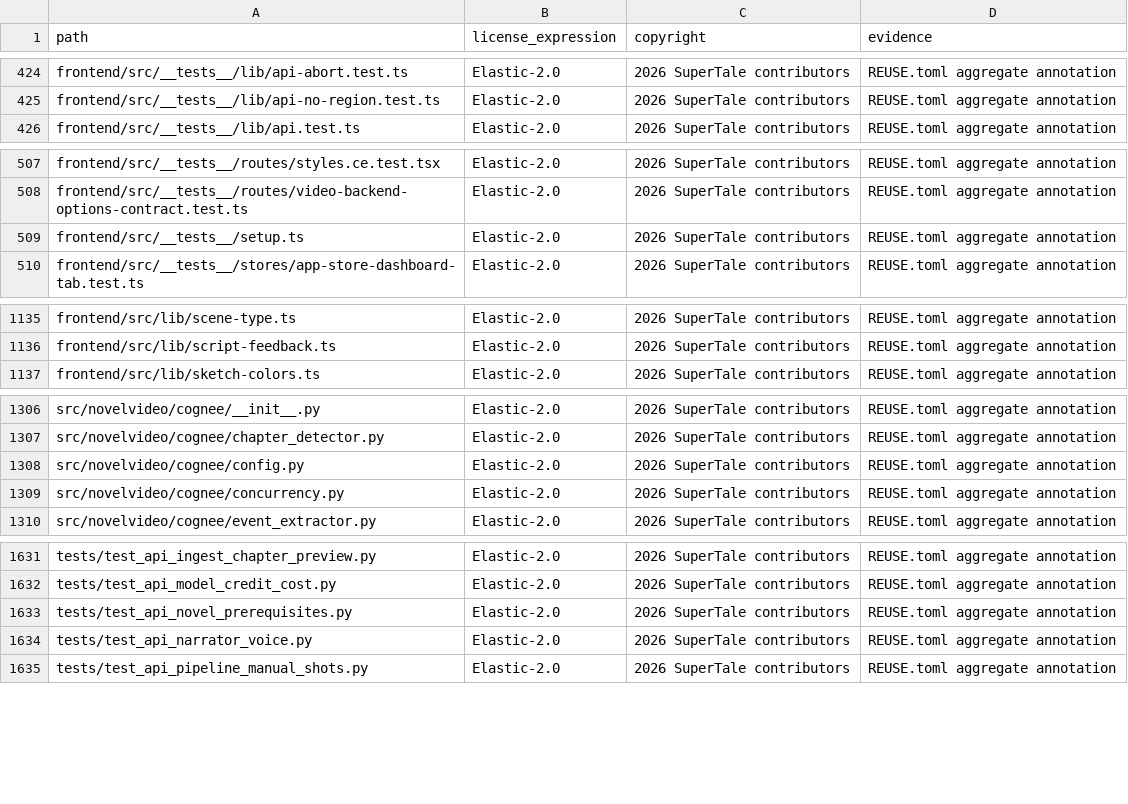
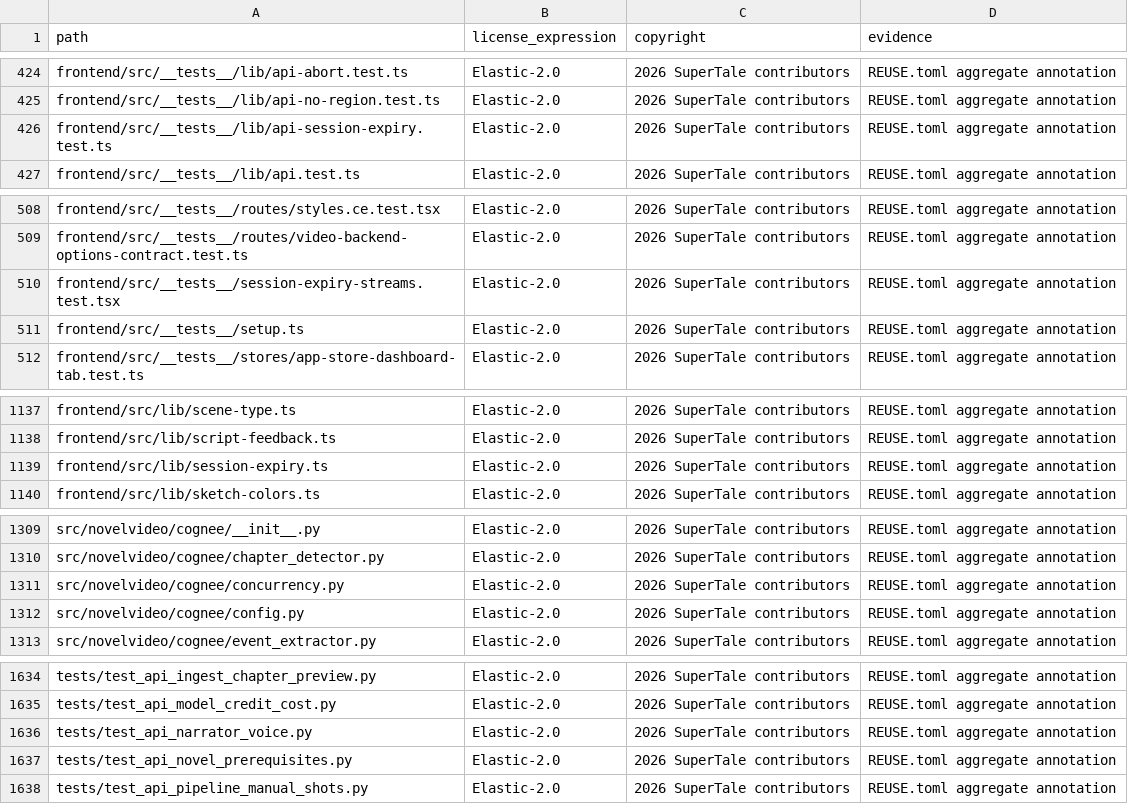
Before and after one commit to Anu206S/dramaclaw, a CSV file: license-inventory.csv, drawn as a sheet; only a part is shown, gaps mark what is left out.

Commit message:
fix(auth): stop retries after session expiry (#198)
Signed-off-by: handan <handanhhhy@gmail.com>
Co-authored-by: Eric <liuyang124846@gmail.com>

```diff
--- a/license-inventory.csv
+++ b/license-inventory.csv
@@ -425,2 +425,3 @@ frontend/src/__tests__/lib/api-abort.test.ts,Elastic-2.0,2026 SuperTale contribu
 frontend/src/__tests__/lib/api-no-region.test.ts,Elastic-2.0,2026 SuperTale contributors,REUSE.toml aggregate annotation
+frontend/src/__tests__/lib/api-session-expiry.test.ts,Elastic-2.0,2026 SuperTale contributors,REUSE.toml aggregate annotation
 frontend/src/__tests__/lib/api.test.ts,Elastic-2.0,2026 SuperTale contributors,REUSE.toml aggregate annotation
@@ -508,2 +509,3 @@ frontend/src/__tests__/routes/styles.ce.test.tsx,Elastic-2.0,2026 SuperTale cont
 frontend/src/__tests__/routes/video-backend-options-contract.test.ts,Elastic-2.0,2026 SuperTale contributors,REUSE.toml aggregate annotation
+frontend/src/__tests__/session-expiry-streams.test.tsx,Elastic-2.0,2026 SuperTale contributors,REUSE.toml aggregate annotation
 frontend/src/__tests__/setup.ts,Elastic-2.0,2026 SuperTale contributors,REUSE.toml aggregate annotation
@@ -1136,2 +1138,3 @@ frontend/src/lib/scene-type.ts,Elastic-2.0,2026 SuperTale contributors,REUSE.tom
 frontend/src/lib/script-feedback.ts,Elastic-2.0,2026 SuperTale contributors,REUSE.toml aggregate annotation
+frontend/src/lib/session-expiry.ts,Elastic-2.0,2026 SuperTale contributors,REUSE.toml aggregate annotation
 frontend/src/lib/sketch-colors.ts,Elastic-2.0,2026 SuperTale contributors,REUSE.toml aggregate annotation
@@ -1307,4 +1310,4 @@ src/novelvideo/cognee/__init__.py,Elastic-2.0,2026 SuperTale contributors,REUSE.
 src/novelvideo/cognee/chapter_detector.py,Elastic-2.0,2026 SuperTale contributors,REUSE.toml aggregate annotation
+src/novelvideo/cognee/concurrency.py,Elastic-2.0,2026 SuperTale contributors,REUSE.toml aggregate annotation
 src/novelvideo/cognee/config.py,Elastic-2.0,2026 SuperTale contributors,REUSE.toml aggregate annotation
-src/novelvideo/cognee/concurrency.py,Elastic-2.0,2026 SuperTale contributors,REUSE.toml aggregate annotation
 src/novelvideo/cognee/event_extractor.py,Elastic-2.0,2026 SuperTale contributors,REUSE.toml aggregate annotation
@@ -1632,4 +1635,4 @@ tests/test_api_ingest_chapter_preview.py,Elastic-2.0,2026 SuperTale contributors
 tests/test_api_model_credit_cost.py,Elastic-2.0,2026 SuperTale contributors,REUSE.toml aggregate annotation
+tests/test_api_narrator_voice.py,Elastic-2.0,2026 SuperTale contributors,REUSE.toml aggregate annotation
 tests/test_api_novel_prerequisites.py,Elastic-2.0,2026 SuperTale contributors,REUSE.toml aggregate annotation
-tests/test_api_narrator_voice.py,Elastic-2.0,2026 SuperTale contributors,REUSE.toml aggregate annotation
 tests/test_api_pipeline_manual_shots.py,Elastic-2.0,2026 SuperTale contributors,REUSE.toml aggregate annotation
```
Also changed, not shown: 17 other files.
